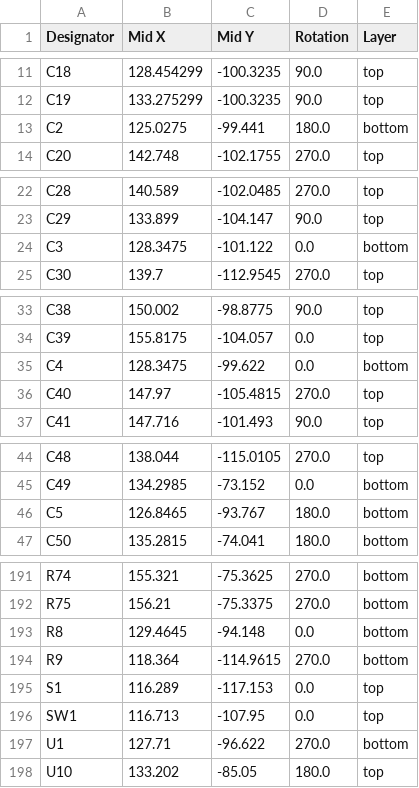
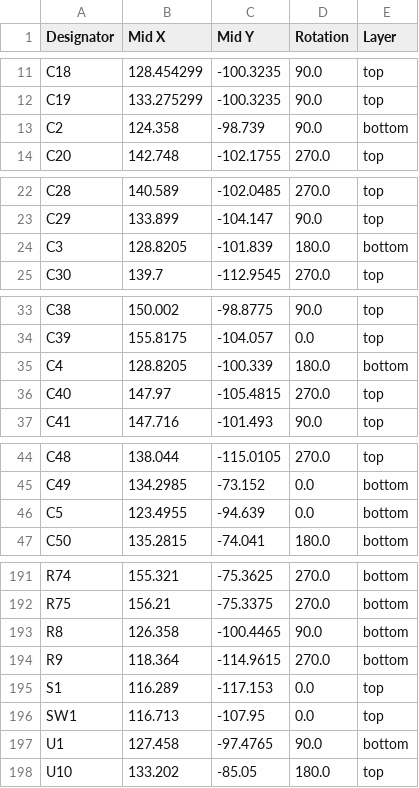
Before and after one commit to y-suyama/FT2232H_EVB, a CSV file: production/positions.csv, drawn as a sheet; only a part is shown, gaps mark what is left out; the diff covers the shown part only.

```diff
--- a/production/positions.csv
+++ b/production/positions.csv
@@ -12,3 +12,3 @@ C18,128.454299,-100.3235,90.0,top
 C19,133.275299,-100.3235,90.0,top
-C2,125.0275,-99.441,180.0,bottom
+C2,124.358,-98.739,90.0,bottom
 C20,142.748,-102.1755,270.0,top
@@ -23,3 +23,3 @@ C28,140.589,-102.0485,270.0,top
 C29,133.899,-104.147,90.0,top
-C3,128.3475,-101.122,0.0,bottom
+C3,128.8205,-101.839,180.0,bottom
 C30,139.7,-112.9545,270.0,top
@@ -34,3 +34,3 @@ C38,150.002,-98.8775,90.0,top
 C39,155.8175,-104.057,0.0,top
-C4,128.3475,-99.622,0.0,bottom
+C4,128.8205,-100.339,180.0,bottom
 C40,147.97,-105.4815,270.0,top
@@ -45,3 +45,3 @@ C48,138.044,-115.0105,270.0,top
 C49,134.2985,-73.152,0.0,bottom
-C5,126.8465,-93.767,180.0,bottom
+C5,123.4955,-94.639,0.0,bottom
 C50,135.2815,-74.041,180.0,bottom
@@ -192,3 +192,3 @@ R74,155.321,-75.3625,270.0,bottom
 R75,156.21,-75.3375,270.0,bottom
-R8,129.4645,-94.148,0.0,bottom
+R8,126.358,-100.4465,90.0,bottom
 R9,118.364,-114.9615,270.0,bottom
@@ -196,3 +196,3 @@ S1,116.289,-117.153,0.0,top
 SW1,116.713,-107.95,0.0,top
-U1,127.71,-96.622,270.0,bottom
+U1,127.458,-97.4765,90.0,bottom
 U10,133.202,-85.05,180.0,top
```
Also changed, not shown: 5 edited cells elsewhere in this file, production/designators.csv, 24 other files.
